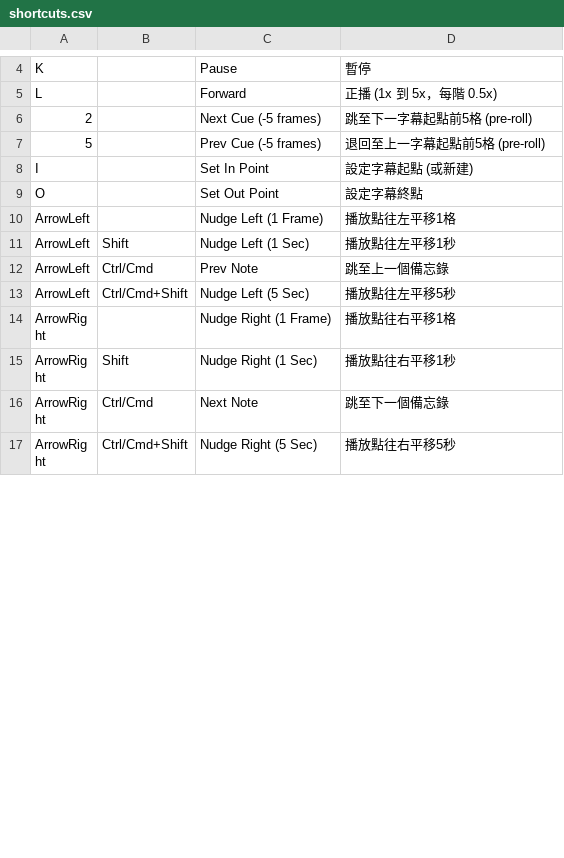
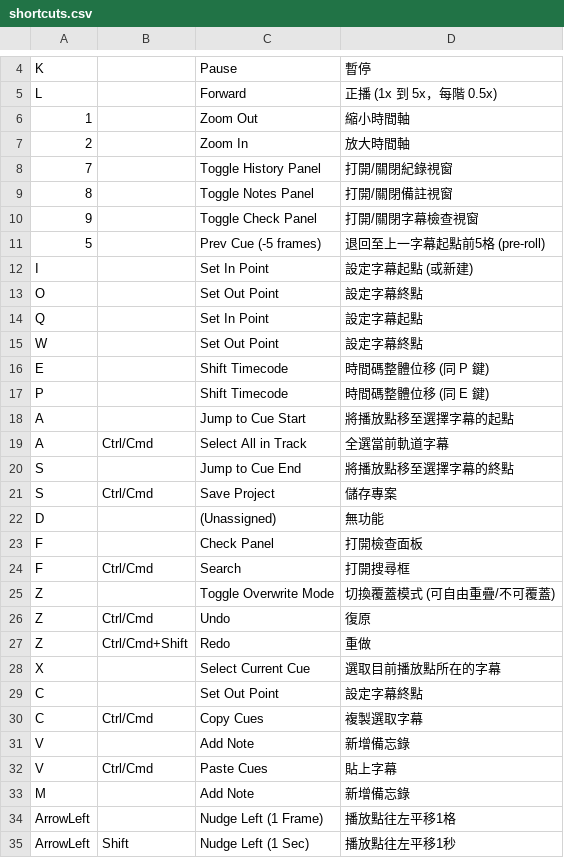
Before and after one commit to evanwayc-star/SUB_Tool, a CSV file: shortcuts.csv, drawn as a sheet; only a part is shown, gaps mark what is left out; the shorter side is filled out with more unchanged rows; the diff covers the shown part only.

```diff
--- a/shortcuts.csv
+++ b/shortcuts.csv
@@ -5,3 +5,7 @@ K,,Pause,暫停
 L,,Forward,正播 (1x 到 5x，每階 0.5x)
-2,,Next Cue (-5 frames),跳至下一字幕起點前5格 (pre-roll)
+1,,Zoom Out,縮小時間軸
+2,,Zoom In,放大時間軸
+7,,Toggle History Panel,打開/關閉紀錄視窗
+8,,Toggle Notes Panel,打開/關閉備註視窗
+9,,Toggle Check Panel,打開/關閉字幕檢查視窗
 5,,Prev Cue (-5 frames),退回至上一字幕起點前5格 (pre-roll)
@@ -9,2 +13,22 @@ I,,Set In Point,設定字幕起點 (或新建)
 O,,Set Out Point,設定字幕終點
+Q,,Set In Point,設定字幕起點
+W,,Set Out Point,設定字幕終點
+E,,Shift Timecode,時間碼整體位移 (同 P 鍵)
+P,,Shift Timecode,時間碼整體位移 (同 E 鍵)
+A,,Jump to Cue Start,將播放點移至選擇字幕的起點
+A,Ctrl/Cmd,Select All in Track,全選當前軌道字幕
+S,,Jump to Cue End,將播放點移至選擇字幕的終點
+S,Ctrl/Cmd,Save Project,儲存專案
+D,,(Unassigned),無功能
+F,,Check Panel,打開檢查面板
+F,Ctrl/Cmd,Search,打開搜尋框
+Z,,Toggle Overwrite Mode,切換覆蓋模式 (可自由重疊/不可覆蓋)
+Z,Ctrl/Cmd,Undo,復原
+Z,Ctrl/Cmd+Shift,Redo,重做
+X,,Select Current Cue,選取目前播放點所在的字幕
+C,,Set Out Point,設定字幕終點
+C,Ctrl/Cmd,Copy Cues,複製選取字幕
+V,,Add Note,新增備忘錄
+V,Ctrl/Cmd,Paste Cues,貼上字幕
+M,,Add Note,新增備忘錄
 ArrowLeft,,Nudge Left (1 Frame),播放點往左平移1格
```
Also changed, not shown: 1 added row, 6 removed rows and 8 edited cells elsewhere in this file, 18 other files.
